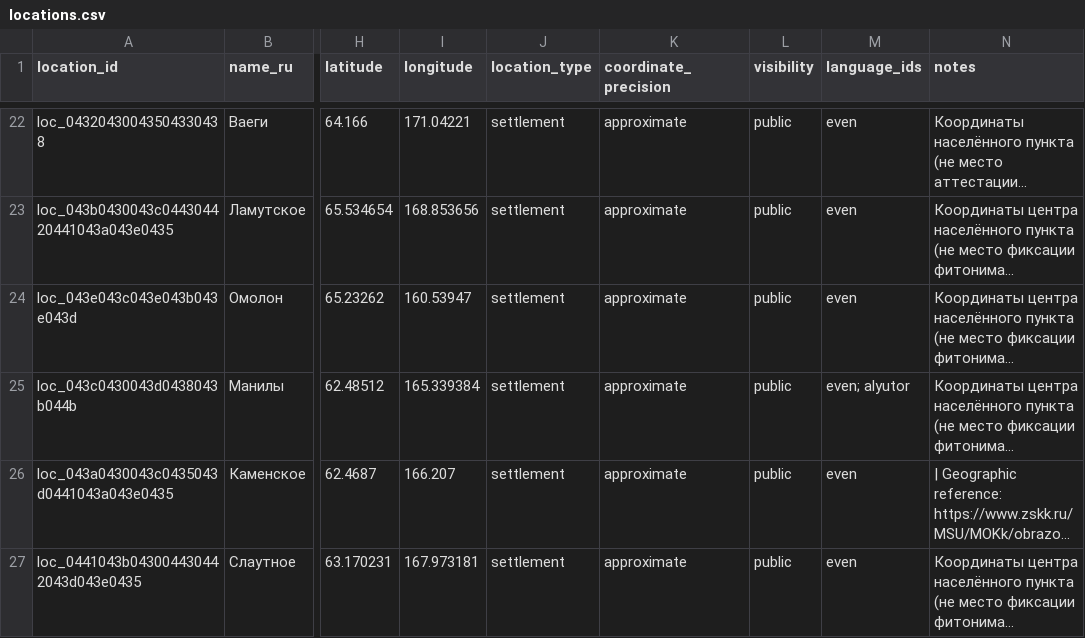
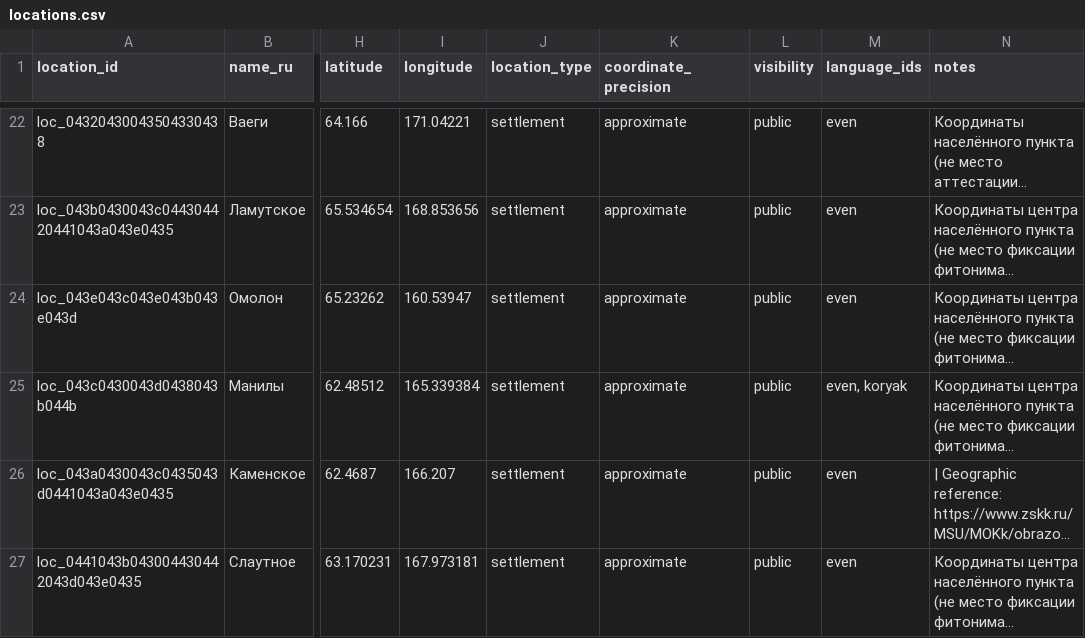
Before and after one commit to ksheifer/circumpolar-ethnobotanical-database, a CSV file: data/locations.csv, drawn as a sheet; only a part is shown, gaps mark what is left out; long unchanged cells end in …; the diff covers the shown part only; the diff names each change by its address in the sheet, - before the commit and + after, or states it on an @@ line.

```diff
--- a/data/locations.csv
+++ b/data/locations.csv
-M25 (language_ids): even; alyutor
+M25 (language_ids): even, koryak
```
Also changed, not shown: 32 edited cells elsewhere in this file, 14 other files.
